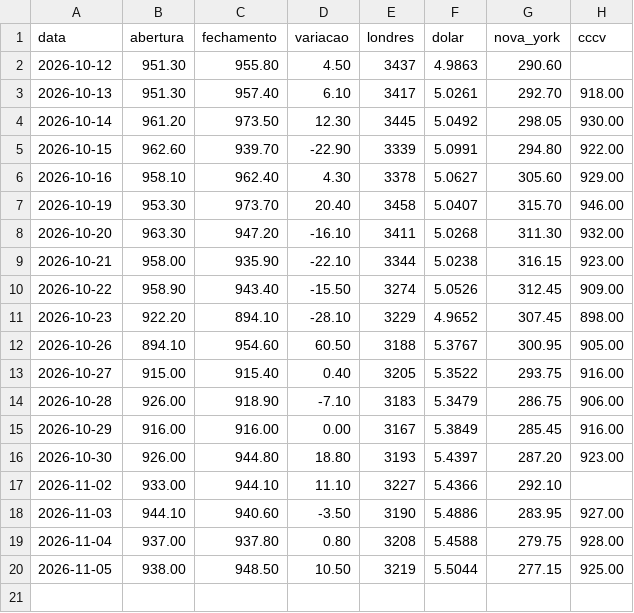
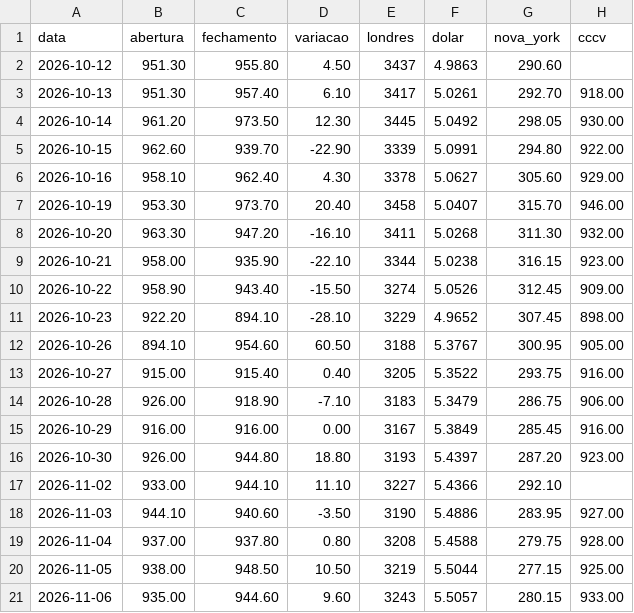
Before and after one commit to davidcaliman-maker/painel-cafe, a CSV file: dados/fechamentos.csv, drawn as a sheet; the diff names each change by its address in the sheet, - before the commit and + after, or states it on an @@ line.

```diff
--- a/dados/fechamentos.csv
+++ b/dados/fechamentos.csv
+row 21: 2026-11-06 | 935.00 | 944.60 | 9.60 | 3243 | 5.5057 | 280.15 | 933.00
```
